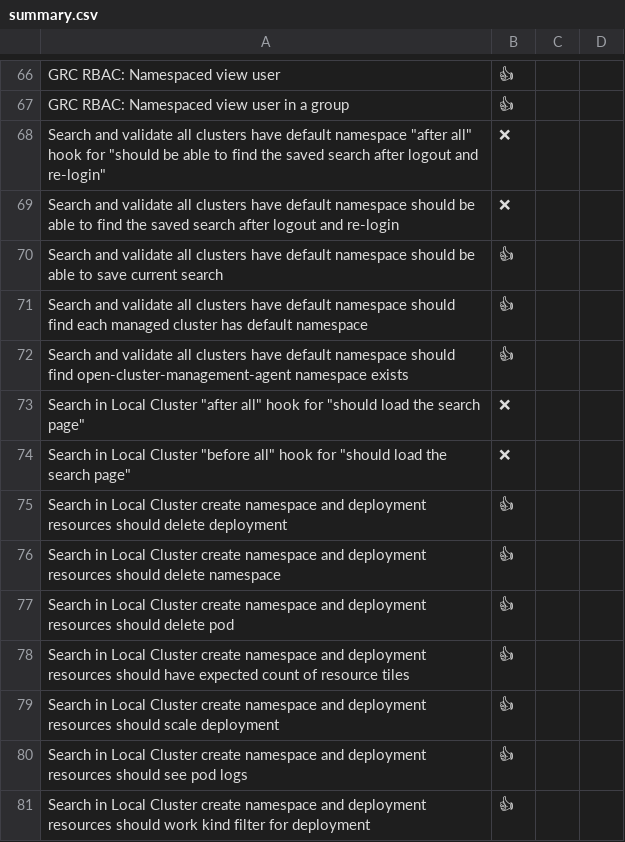
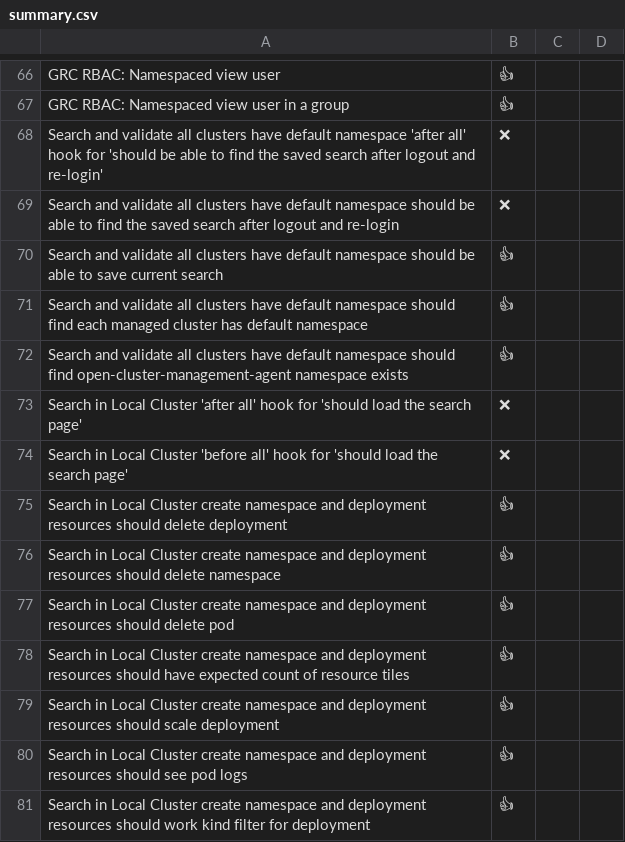
Before and after one commit to cdoan1/data-matrix, a CSV file: summary.csv, drawn as a sheet; only a part is shown, gaps mark what is left out; the diff covers the shown part only.

```diff
--- a/summary.csv
+++ b/summary.csv
@@ -67,3 +67,3 @@ GRC RBAC: Namespaced view user,👍
 GRC RBAC: Namespaced view user in a group,👍
-Search and validate all clusters have default namespace "after all" hook for "should be able to find the saved search after logout and re-login",❌
+Search and validate all clusters have default namespace 'after all' hook for 'should be able to find the saved search after logout and re-login',❌
 Search and validate all clusters have default namespace should be able to find the saved search after logout and re-login,❌
@@ -72,4 +72,4 @@ Search and validate all clusters have default namespace should find each managed
 Search and validate all clusters have default namespace should find open-cluster-management-agent namespace exists,👍
-Search in Local Cluster "after all" hook for "should load the search page",❌
-Search in Local Cluster "before all" hook for "should load the search page",❌
+Search in Local Cluster 'after all' hook for 'should load the search page',❌
+Search in Local Cluster 'before all' hook for 'should load the search page',❌
 Search in Local Cluster create namespace and deployment resources should delete deployment,👍
```
Also changed, not shown: 22 edited cells elsewhere in this file.
